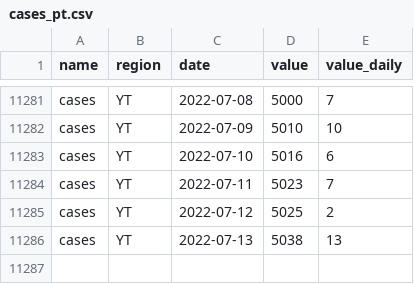
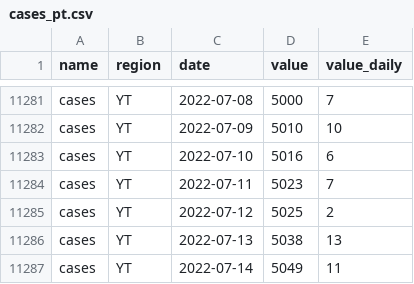
Before and after one commit to ccodwg/CovidTimelineCanada, a CSV file: data/pt/cases_pt.csv, drawn as a sheet; only a part is shown, gaps mark what is left out.

```diff
--- a/data/pt/cases_pt.csv
+++ b/data/pt/cases_pt.csv
@@ -11286 +11286,2 @@
 "cases","YT","2022-07-13",5038,13
+"cases","YT","2022-07-14",5049,11
```
Also changed, not shown: data/can/cases_can.csv, data/can/tests_completed_can.csv, 6 other files.
